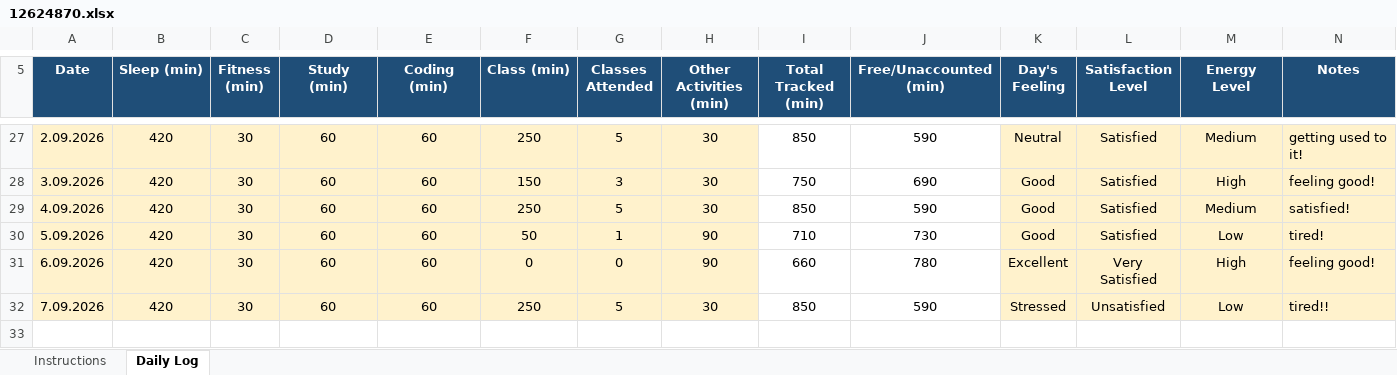
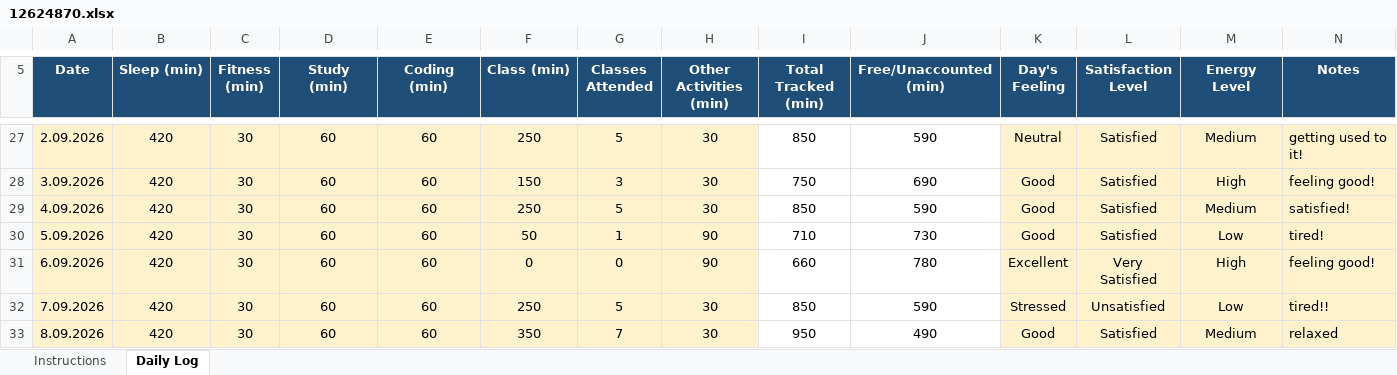
Before and after one commit to aquilmahmood/CAP776, an Excel workbook: 12624870.xlsx, sheet Daily Log, drawn as a sheet; only a part is shown, gaps mark what is left out; values as stored, in another font and other column widths than the file's, no borders; conditional formats not drawn; the diff names each change by its address in the sheet, - before the commit and + after, or states it on an @@ line.

Commit message:
"Daily activity update"

```diff
--- a/12624870.xlsx (sheet Daily Log)
+++ b/12624870.xlsx (sheet Daily Log)
+row 33: 8.09.2026 | 420 | 30 | 60 | 60 | 350 | 7 | 30 | 950 | 490 | Good | Satisfied | Medium | relaxed
```
